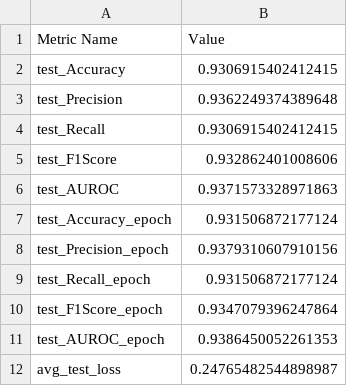
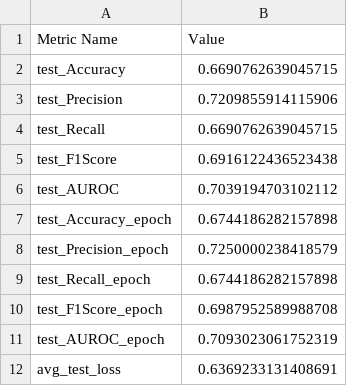
Before and after one commit to droesler/English_and_Arabic_Twitter_Sarcasm_Detection_LING573, a CSV file: results/D2/metrics_output.csv, drawn as a sheet.

```diff
--- a/results/D2/metrics_output.csv
+++ b/results/D2/metrics_output.csv
@@ -1,12 +1,12 @@
 Metric Name,Value
-test_Accuracy,0.9306915402412415
-test_Precision,0.9362249374389648
-test_Recall,0.9306915402412415
-test_F1Score,0.932862401008606
-test_AUROC,0.9371573328971863
-test_Accuracy_epoch,0.931506872177124
-test_Precision_epoch,0.9379310607910156
-test_Recall_epoch,0.931506872177124
-test_F1Score_epoch,0.9347079396247864
-test_AUROC_epoch,0.9386450052261353
-avg_test_loss,0.24765482544898987
+test_Accuracy,0.6690762639045715
+test_Precision,0.7209855914115906
+test_Recall,0.6690762639045715
+test_F1Score,0.6916122436523438
+test_AUROC,0.7039194703102112
+test_Accuracy_epoch,0.6744186282157898
+test_Precision_epoch,0.7250000238418579
+test_Recall_epoch,0.6744186282157898
+test_F1Score_epoch,0.6987952589988708
+test_AUROC_epoch,0.7093023061752319
+avg_test_loss,0.6369233131408691
```
Also changed, not shown: results/D2/pred_output.csv, 2 other files.
